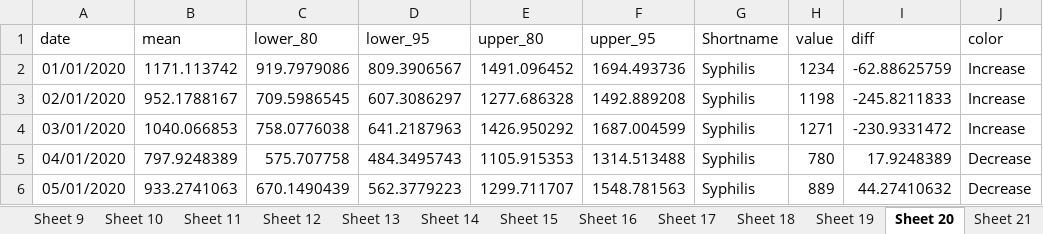
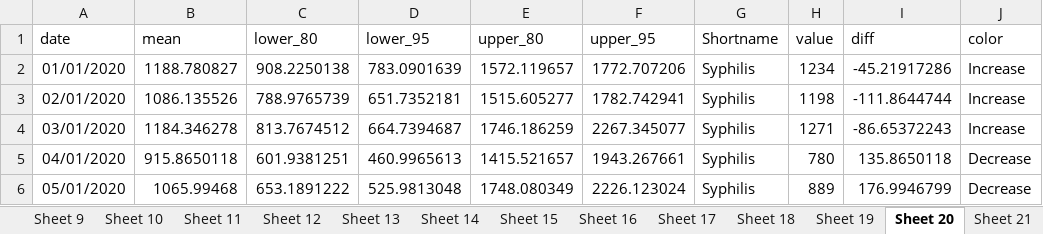
Before and after one commit to xmusphlkg/ID_TH, an Excel workbook: Outcome/Publish/figure_data/fig4.xlsx, sheet Sheet 20, drawn as a sheet; only a part is shown; values as stored, in another font and other column widths than the file's, no borders; the diff covers the shown part only; the diff names each change by its address in the sheet, - before the commit and + after, or states it on an @@ line.

```diff
--- a/Outcome/Publish/figure_data/fig4.xlsx (sheet Sheet 20)
+++ b/Outcome/Publish/figure_data/fig4.xlsx (sheet Sheet 20)
-B2 (mean): 1171.113742
+B2 (mean): 1188.780827
-C2 (lower_80): 919.7979086
+C2 (lower_80): 908.2250138
-D2 (lower_95): 809.3906567
+D2 (lower_95): 783.0901639
-E2 (upper_80): 1491.096452
+E2 (upper_80): 1572.119657
-F2 (upper_95): 1694.493736
+F2 (upper_95): 1772.707206
-I2 (diff): -62.88625759
+I2 (diff): -45.21917286
-B3 (mean): 952.1788167
+B3 (mean): 1086.135526
-C3 (lower_80): 709.5986545
+C3 (lower_80): 788.9765739
-D3 (lower_95): 607.3086297
+D3 (lower_95): 651.7352181
-E3 (upper_80): 1277.686328
+E3 (upper_80): 1515.605277
-F3 (upper_95): 1492.889208
+F3 (upper_95): 1782.742941
-I3 (diff): -245.8211833
+I3 (diff): -111.8644744
-B4 (mean): 1040.066853
+B4 (mean): 1184.346278
-C4 (lower_80): 758.0776038
+C4 (lower_80): 813.7674512
-D4 (lower_95): 641.2187963
+D4 (lower_95): 664.7394687
-E4 (upper_80): 1426.950292
+E4 (upper_80): 1746.186259
-F4 (upper_95): 1687.004599
+F4 (upper_95): 2267.345077
-I4 (diff): -230.9331472
+I4 (diff): -86.65372243
-B5 (mean): 797.9248389
+B5 (mean): 915.8650118
-C5 (lower_80): 575.707758
+C5 (lower_80): 601.9381251
-D5 (lower_95): 484.3495743
+D5 (lower_95): 460.9965613
-E5 (upper_80): 1105.915353
+E5 (upper_80): 1415.521657
-F5 (upper_95): 1314.513488
+F5 (upper_95): 1943.267661
-I5 (diff): 17.9248389
+I5 (diff): 135.8650118
-B6 (mean): 933.2741063
+B6 (mean): 1065.99468
-C6 (lower_80): 670.1490439
+C6 (lower_80): 653.1891222
-D6 (lower_95): 562.3779223
+D6 (lower_95): 525.9813048
-E6 (upper_80): 1299.711707
+E6 (upper_80): 1748.080349
-F6 (upper_95): 1548.781563
+F6 (upper_95): 2226.123024
-I6 (diff): 44.27410632
+I6 (diff): 176.9946799
```
Also changed, not shown: 369 edited cells elsewhere in this sheet, sheet Sheet 1, sheet Sheet 11, sheet Sheet 24, sheet Sheet 8, sheet Sheet 25, sheet Sheet 9, 12 more sheets, Outcome/Appendix/Best_model_outcome.xlsx, 24 other files.
